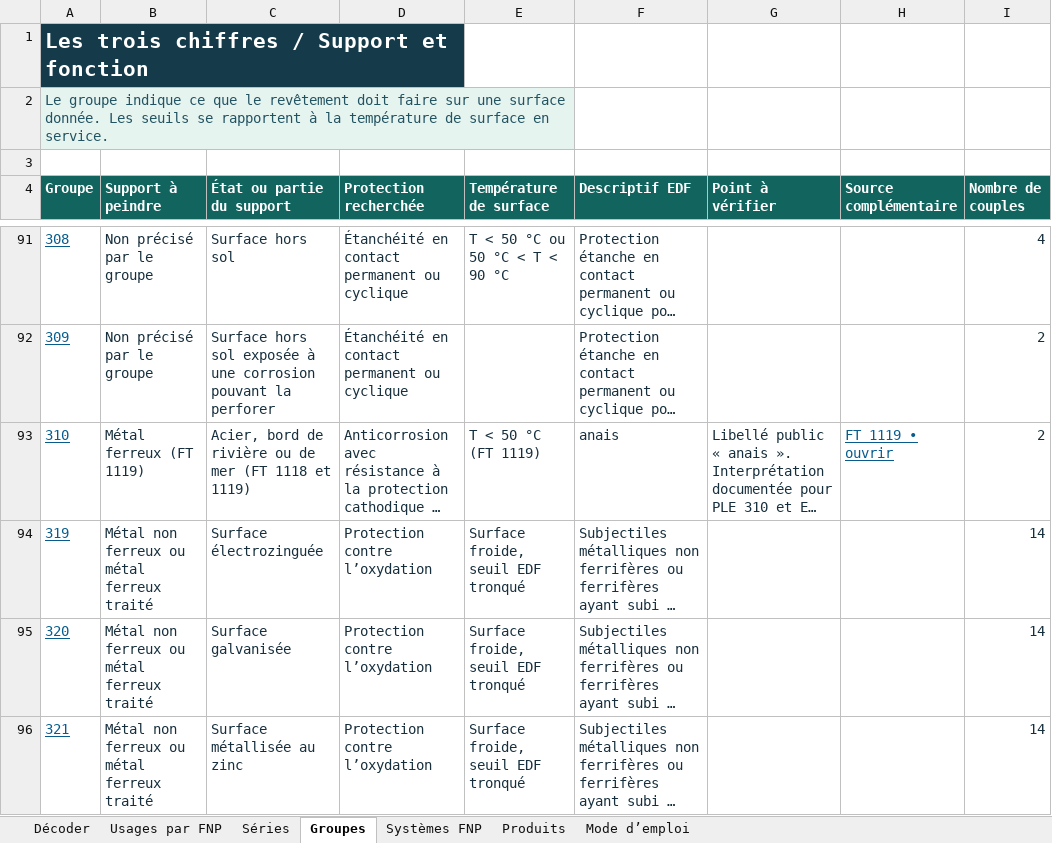
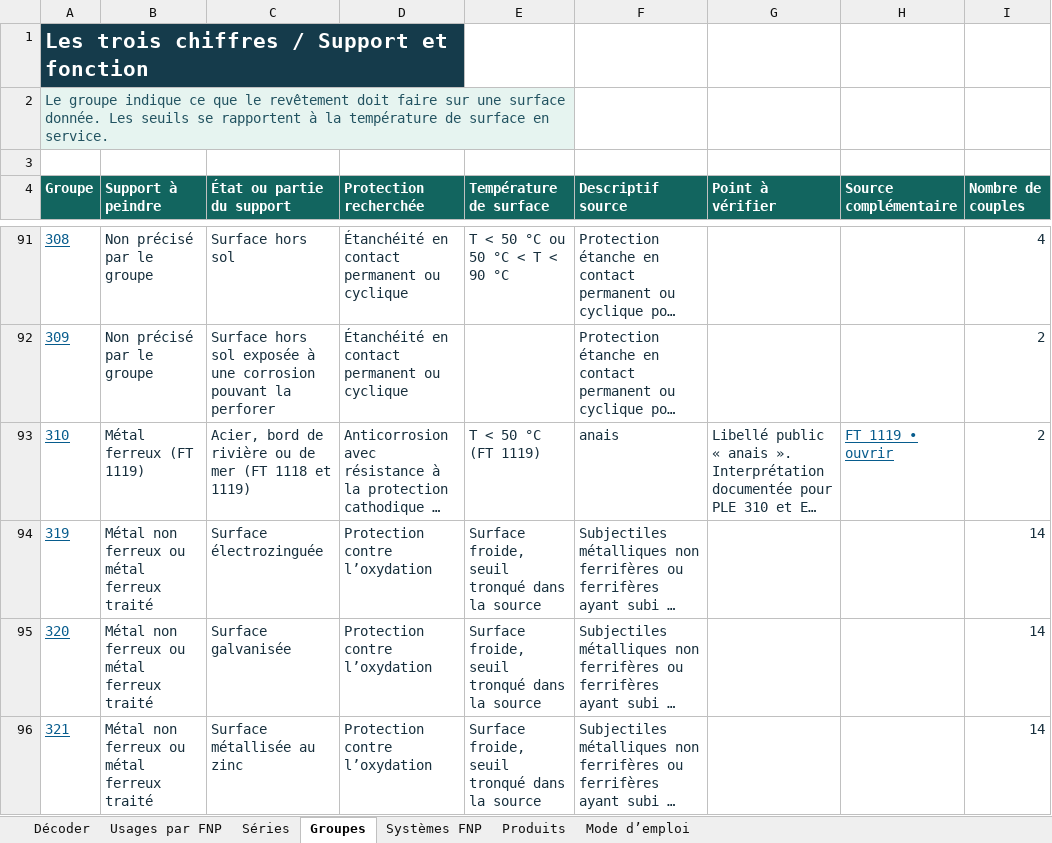
Before and after one commit to Cthulhu59138/papaye-labs, an Excel workbook: public/dmp/Peintures_EDF_FNP.xlsx, sheet Groupes, drawn as a sheet; only a part is shown, gaps mark what is left out; long unchanged cells end in …; values as stored, in another font and other column widths than the file's, no borders; table styles not drawn; the diff covers the shown part only; the diff names each change by its address in the sheet, - before the commit and + after, or states it on an @@ line.

```diff
--- a/public/dmp/Peintures_EDF_FNP.xlsx (sheet Groupes)
+++ b/public/dmp/Peintures_EDF_FNP.xlsx (sheet Groupes)
-F4: Descriptif EDF
+F4: Descriptif source
-E94:E96 (Température de surface): Surface froide, seuil EDF tronqué
+E94:E96 (Température de surface): Surface froide, seuil tronqué dans la source
```
Also changed, not shown: 9 edited cells elsewhere in this sheet, sheet Décoder, sheet Usages par FNP, sheet Mode d’emploi, sheet Séries, sheet Produits, sheet Systèmes FNP, 6 other files.
